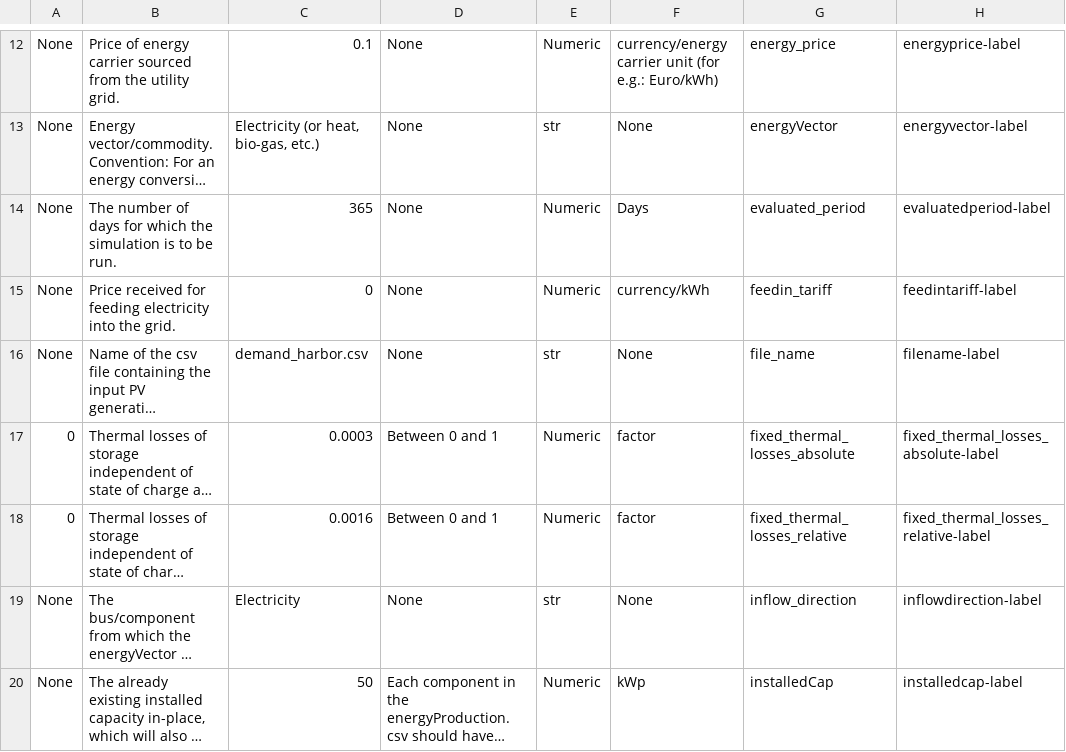
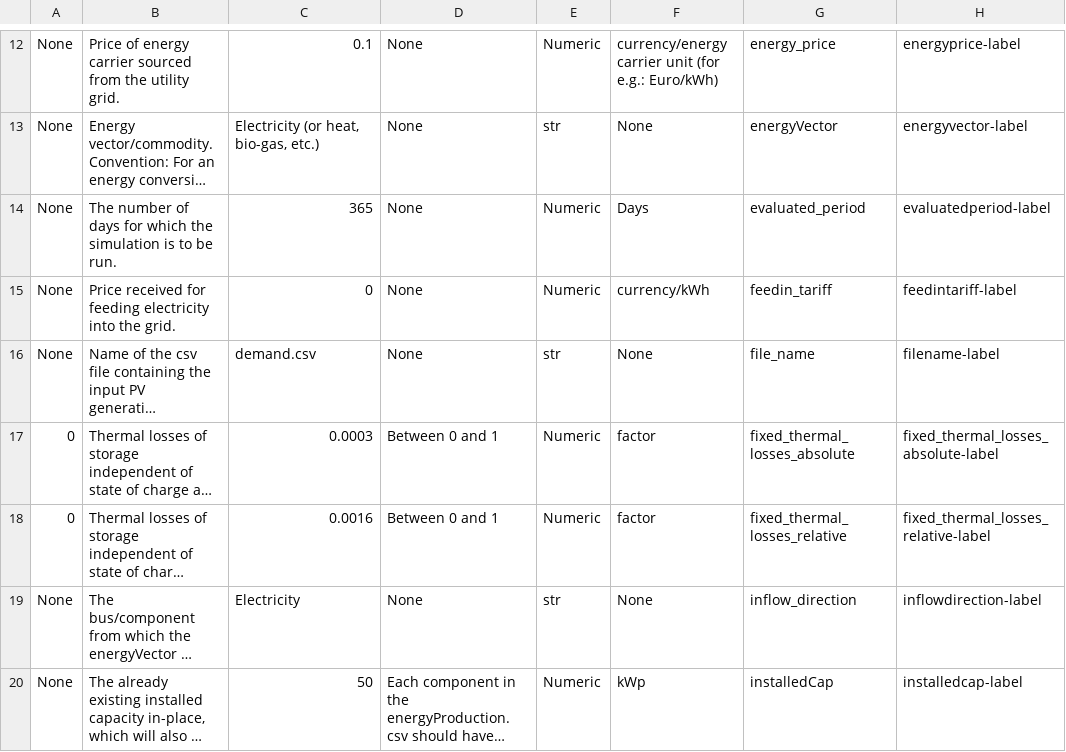
Before and after one commit to rl-institut/multi-vector-simulator, a CSV file: docs/MVS_parameters_list.csv, drawn as a sheet; only a part is shown, gaps mark what is left out; long unchanged cells end in …; the diff names each change by its address in the sheet, - before the commit and + after, or states it on an @@ line.

Commit message:
Change placeholder values to standardized ones

```diff
--- a/docs/MVS_parameters_list.csv
+++ b/docs/MVS_parameters_list.csv
-C16: demand_harbor.csv
+C16: demand.csv
```
Also changed, not shown: 5 other files.
